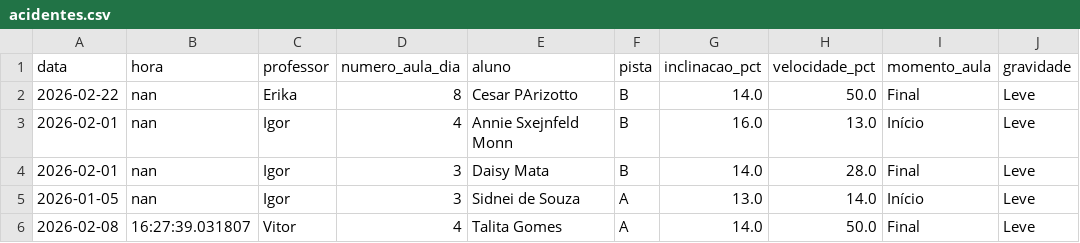
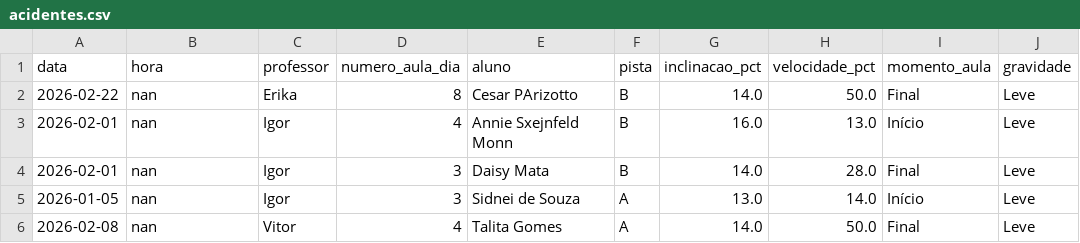
Before and after one commit to jpparizotto/Born---Dashboard, a CSV file: backups/acidentes.csv, drawn as a sheet; only a part is shown; the diff covers the shown part only; the diff names each change by its address in the sheet, - before the commit and + after, or states it on an @@ line.

Commit message:
Snapshot automático do arquivo de acidentes.csv

```diff
--- a/backups/acidentes.csv
+++ b/backups/acidentes.csv
-B6 (hora): 16:27:39.031807
+B6 (hora): nan
```
Also changed, not shown: 1 added row elsewhere in this file.
